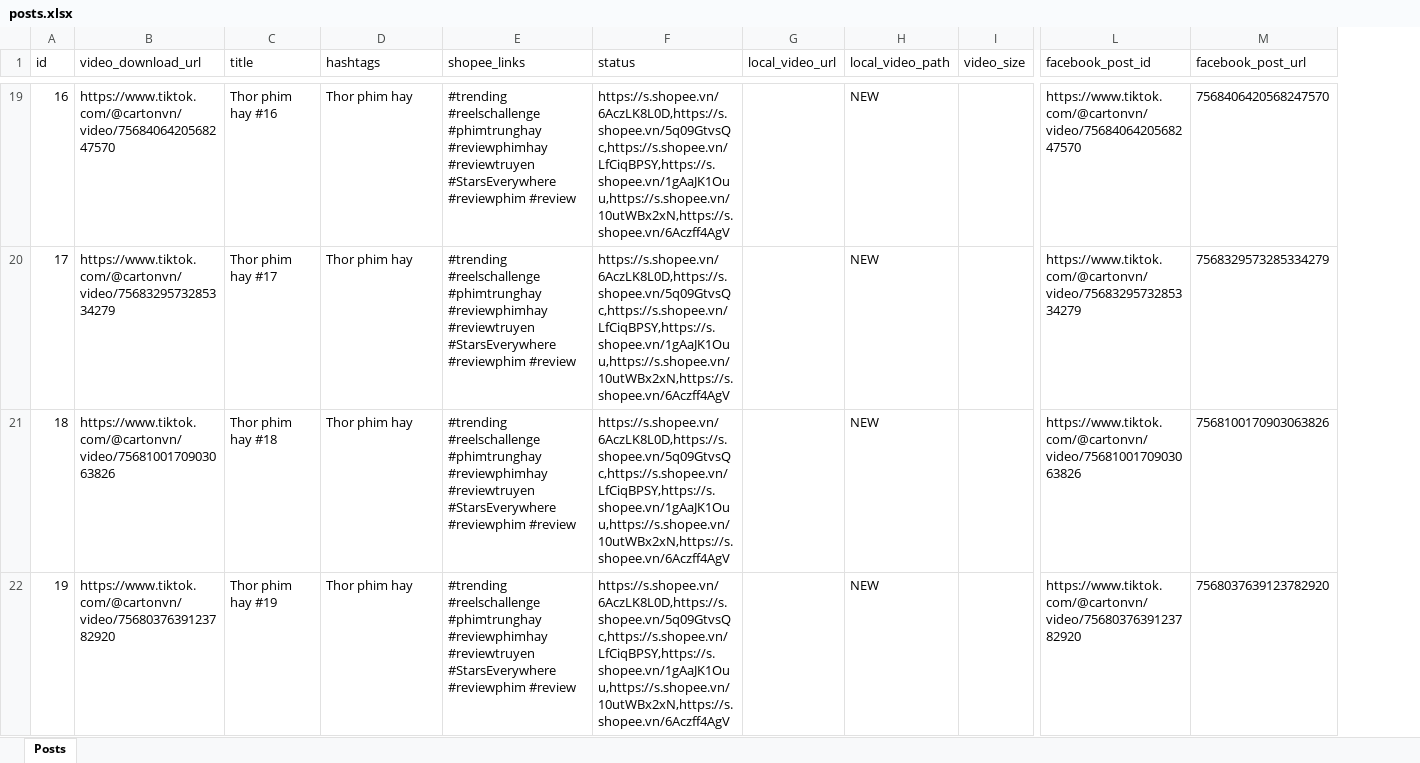
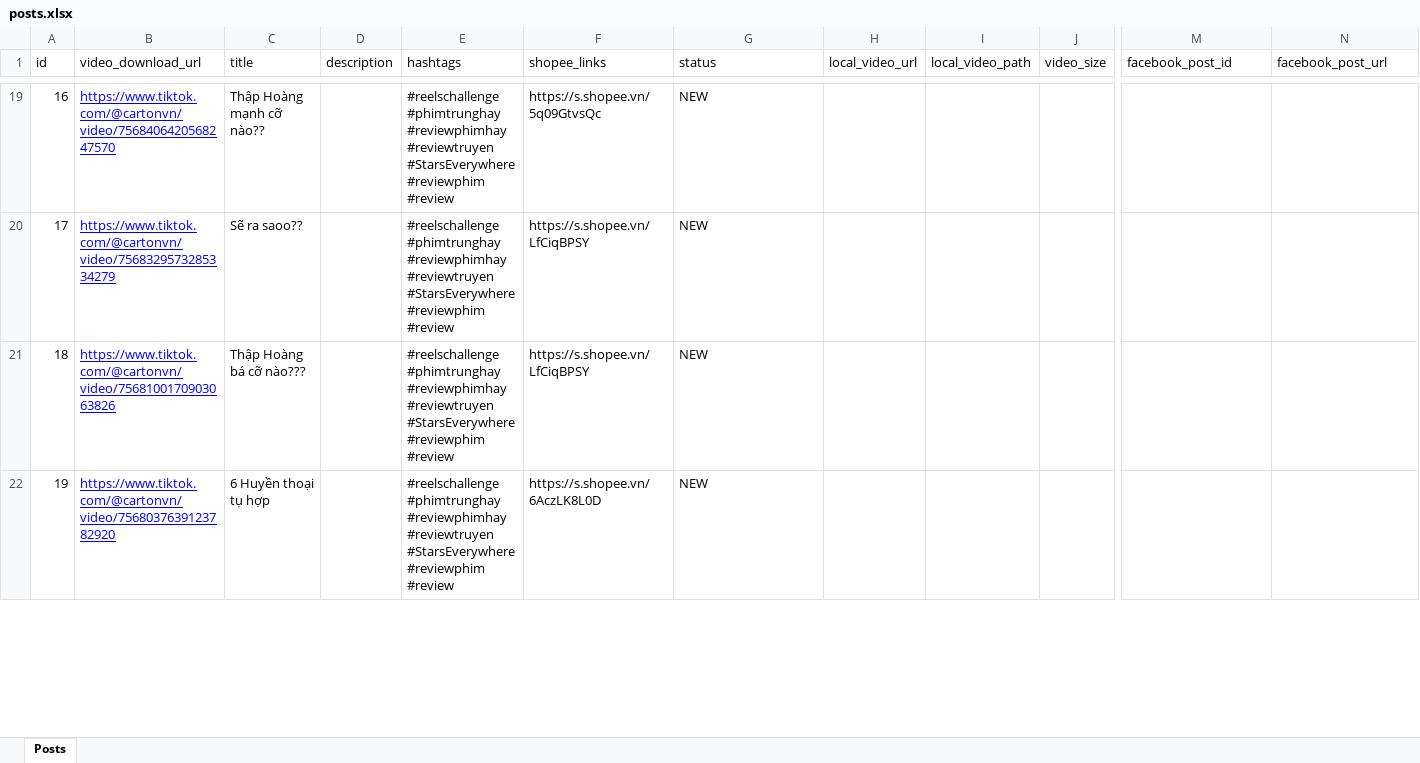
Before and after one commit to TrieuNam/ToolUploadPostFB, an Excel workbook: data/posts.xlsx, sheet Posts, drawn as a sheet; only a part is shown, gaps mark what is left out; values as stored, in another font and other column widths than the file's, no borders; addresses are those after the commit; the diff covers the shown part only; the diff names each change by its address in the sheet, - before the commit and + after, or states it on an @@ line.

Commit message:
fix: add description column to Excel and update import script

```diff
--- a/data/posts.xlsx (sheet Posts)
+++ b/data/posts.xlsx (sheet Posts)
+column D (description), empty
@@ B19:B22 underline: off → on, text colour: black → #0000FF @@
-C19 (title): Thor phim hay #16
+C19 (title): Thập Hoàng mạnh cỡ nào??
-E19:E22 (hashtags): Thor phim hay
+E19:E22 (hashtags): #reelschallenge #phimtrunghay #reviewphimhay #reviewtruyen #StarsEverywhere #reviewphim #review
-F19 (shopee_links): #trending #reelschallenge #phimtrunghay #reviewphimhay #reviewtruyen #StarsEverywhere #reviewphim #review
+F19 (shopee_links): https://s.shopee.vn/5q09GtvsQc
-G19:G22 (status): https://s.shopee.vn/6AczLK8L0D,https://s.shopee.vn/5q09GtvsQc,https://s.shopee.vn/LfCiqBPSY,https://s.shopee.vn/1gAaJK1Ouu,https://s.shopee.vn/10utWBx2xN,https://s.shopee.vn/6Aczff4AgV
+G19:G22 (status): NEW
-I19:I22 (local_video_path): NEW
+I19:I22 (local_video_path): (empty)
-M19 (facebook_post_id): https://www.tiktok.com/@cartonvn/video/7568406420568247570
+M19 (facebook_post_id): (empty)
-N19 (facebook_post_url): 7568406420568247570
+N19 (facebook_post_url): (empty)
-C20 (title): Thor phim hay #17
+C20 (title): Sẽ ra saoo??
-F20:F21 (shopee_links): #trending #reelschallenge #phimtrunghay #reviewphimhay #reviewtruyen #StarsEverywhere #reviewphim #review
+F20:F21 (shopee_links): https://s.shopee.vn/LfCiqBPSY
-M20 (facebook_post_id): https://www.tiktok.com/@cartonvn/video/7568329573285334279
+M20 (facebook_post_id): (empty)
-N20 (facebook_post_url): 7568329573285334279
+N20 (facebook_post_url): (empty)
-C21 (title): Thor phim hay #18
+C21 (title): Thập Hoàng bá cỡ nào???
-M21 (facebook_post_id): https://www.tiktok.com/@cartonvn/video/7568100170903063826
+M21 (facebook_post_id): (empty)
-N21 (facebook_post_url): 7568100170903063826
+N21 (facebook_post_url): (empty)
-C22 (title): Thor phim hay #19
+C22 (title): 6 Huyền thoại tụ hợp
-F22 (shopee_links): #trending #reelschallenge #phimtrunghay #reviewphimhay #reviewtruyen #StarsEverywhere #reviewphim #review
+F22 (shopee_links): https://s.shopee.vn/6AczLK8L0D
-M22 (facebook_post_id): https://www.tiktok.com/@cartonvn/video/7568037639123782920
+M22 (facebook_post_id): (empty)
-N22 (facebook_post_url): 7568037639123782920
+N22 (facebook_post_url): (empty)
```
Also changed, not shown: 252 edited cells and cell formats elsewhere in this sheet, 5 other files.
